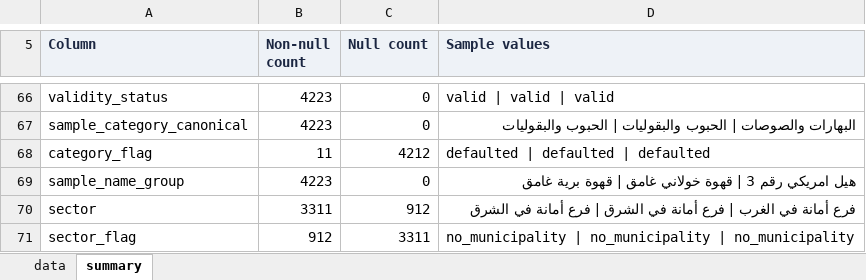
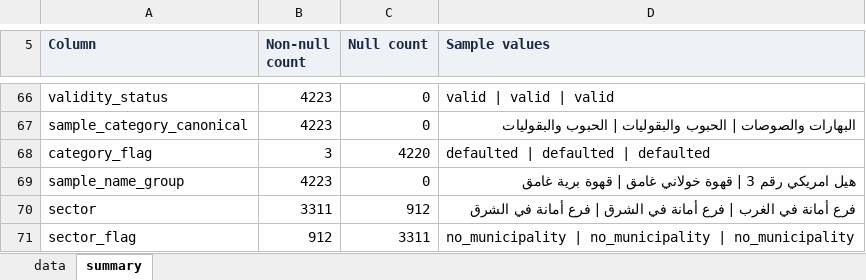
Before and after one commit to ohan-Bioinfo/R-D-amana, an Excel workbook: clean/chemistry/chem_food_chemistry_2025.xlsx, sheet summary, drawn as a sheet; only a part is shown, gaps mark what is left out; values as stored, in another font and other column widths than the file's, no borders; the diff names each change by its address in the sheet, - before the commit and + after, or states it on an @@ line.

```diff
--- a/clean/chemistry/chem_food_chemistry_2025.xlsx (sheet summary)
+++ b/clean/chemistry/chem_food_chemistry_2025.xlsx (sheet summary)
-B68 (Non-null count): 11
+B68 (Non-null count): 3
-C68 (Null count): 4212
+C68 (Null count): 4220
```
Also changed, not shown: sheet data, clean/chemistry/chem_aflatoxins_2024.xlsx, clean/chemistry/chem_aflatoxins_2025.xlsx, 38 other files.
